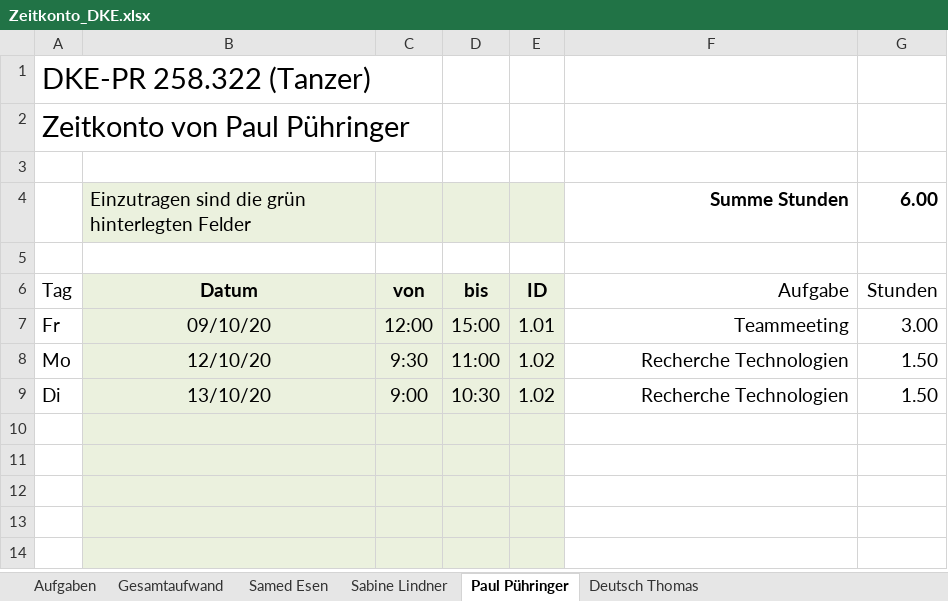
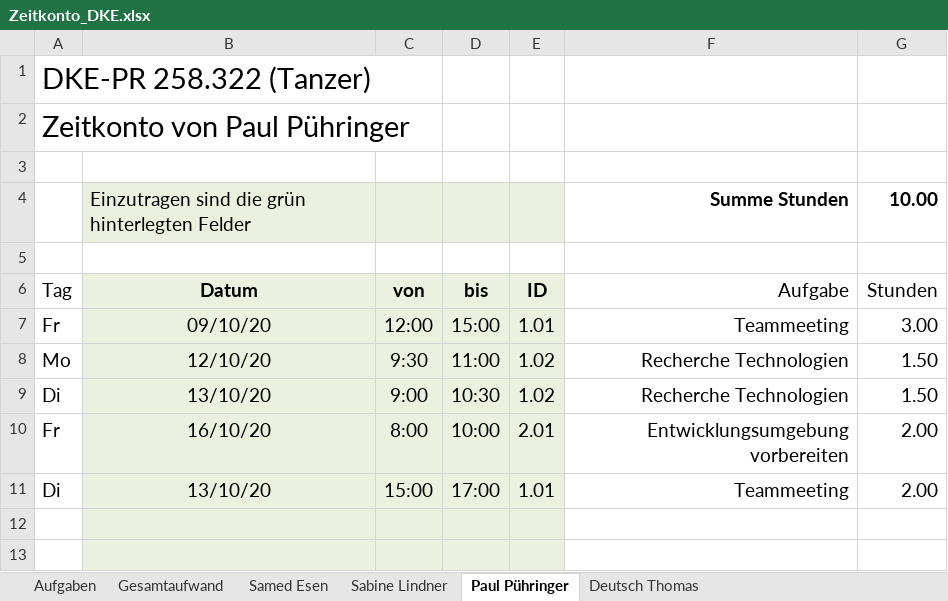
Before and after one commit to deutho/DKE-PR, an Excel workbook: Zeitkonto_DKE.xlsx, sheet Paul Pühringer, drawn as a sheet; only a part is shown; the shorter side is filled out with more unchanged rows; values as stored, in another font and other column widths than the file's, no borders; the diff names each change by its address in the sheet, - before the commit and + after, or states it on an @@ line.

Commit message:
update zeitkonto installed docker

```diff
--- a/Zeitkonto_DKE.xlsx (sheet Paul Pühringer)
+++ b/Zeitkonto_DKE.xlsx (sheet Paul Pühringer)
-G4: 6.00
+G4: 10.00
-row 10: (empty)
+row 10: Fr | 16/10/20 | 8:00 | 10:00 | 2.01 | Entwicklungsumgebung vorbereiten | 2.00
-row 11: (empty)
+row 11: Di | 13/10/20 | 15:00 | 17:00 | 1.01 | Teammeeting | 2.00
```
Also changed, not shown: sheet Gesamtaufwand.
